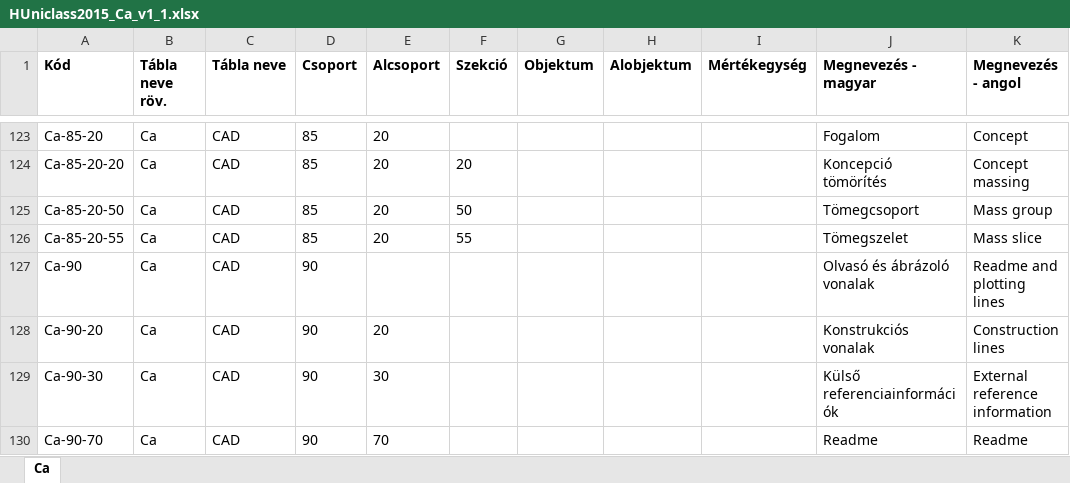
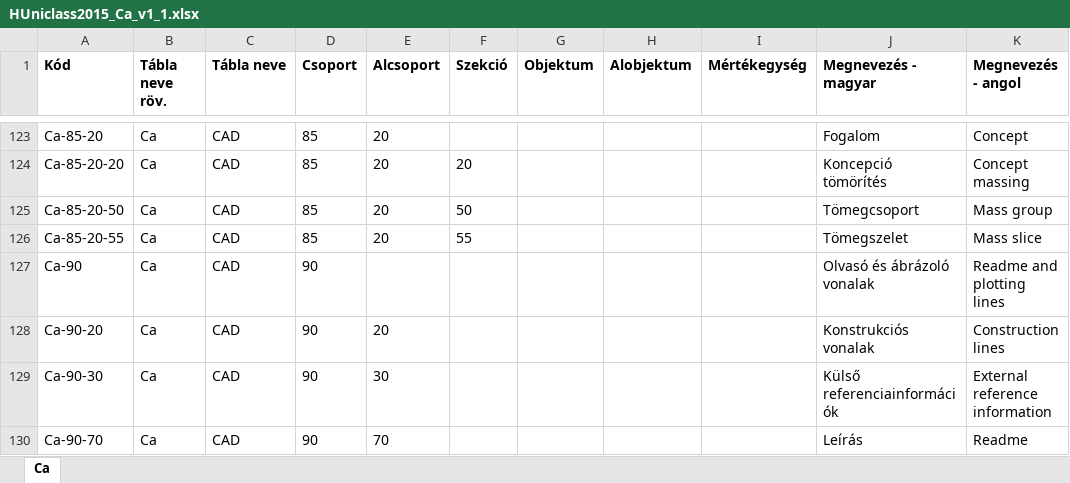
Before and after one commit to csopi/makr, an Excel workbook: HUniclass2015_Ca_v1_1.xlsx, sheet Ca, drawn as a sheet; only a part is shown, gaps mark what is left out; values as stored, in another font and other column widths than the file's, no borders; the diff covers the shown part only; the diff names each change by its address in the sheet, - before the commit and + after, or states it on an @@ line.

Commit message:
Ca_v1_1 magyarítás eső körben készen

```diff
--- a/HUniclass2015_Ca_v1_1.xlsx (sheet Ca)
+++ b/HUniclass2015_Ca_v1_1.xlsx (sheet Ca)
-J130 (Megnevezés - magyar): Readme
+J130 (Megnevezés - magyar): Leírás
```
Also changed, not shown: 11 edited cells elsewhere in this sheet.
